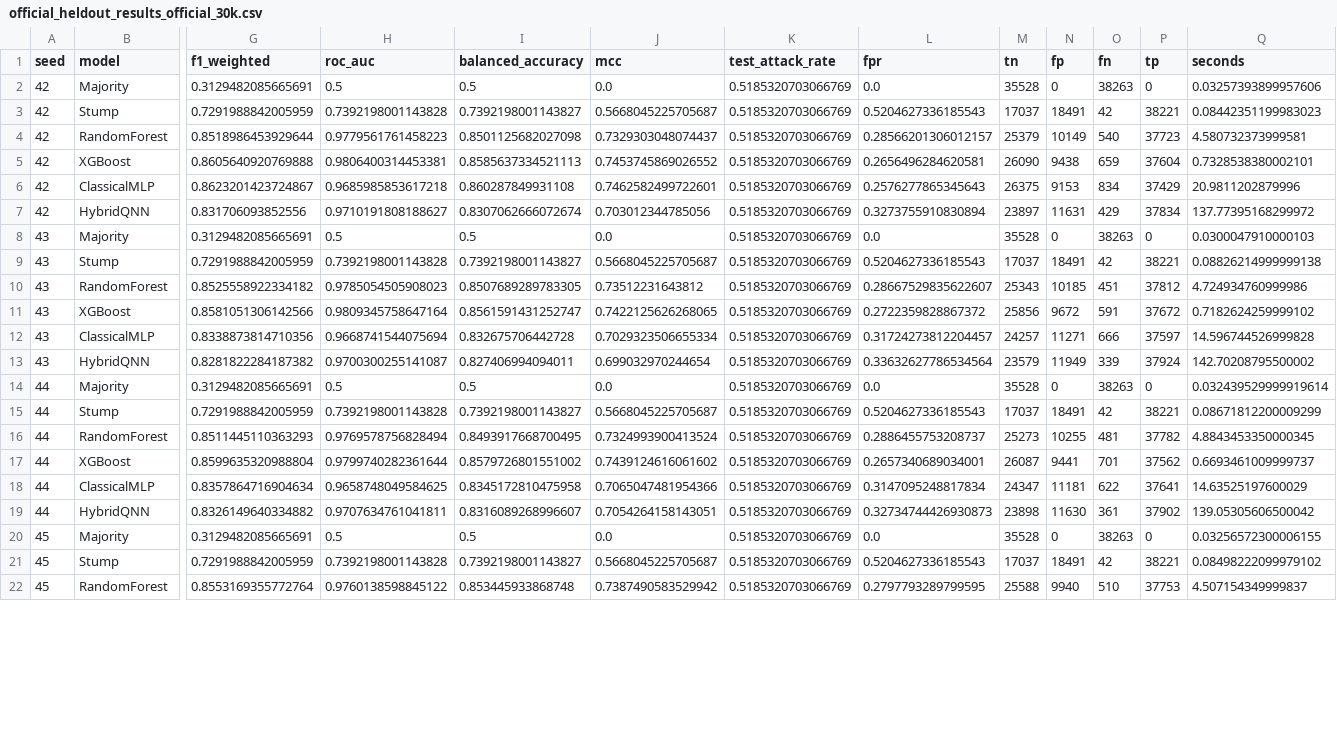
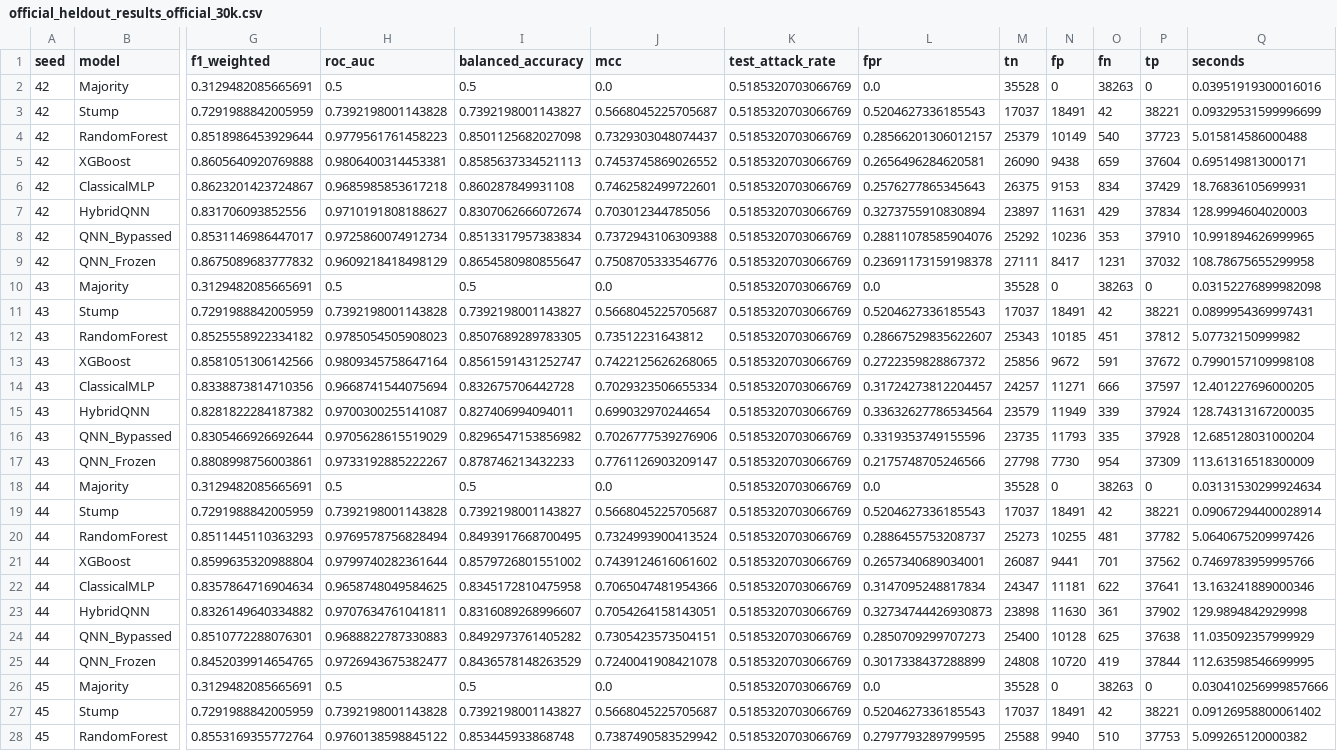
Before and after one commit to YKMadhav/hq-ids-029, a CSV file: results/official_heldout_results_official_30k.csv, drawn as a sheet; only a part is shown, gaps mark what is left out; addresses are those after the commit; rows hold the shown columns only; the diff covers the shown part only; the diff names each change by its address in the sheet, - before the commit and + after, or states it on an @@ line.

```diff
--- a/results/official_heldout_results_official_30k.csv
+++ b/results/official_heldout_results_official_30k.csv
-Q2 (seconds): 0.03257393899957606
+Q2 (seconds): 0.03951919300016016
-Q3 (seconds): 0.08442351199983023
+Q3 (seconds): 0.09329531599996699
-Q4 (seconds): 4.580732373999581
+Q4 (seconds): 5.015814586000488
-Q5 (seconds): 0.7328538380002101
+Q5 (seconds): 0.695149813000171
-Q6 (seconds): 20.9811202879996
+Q6 (seconds): 18.76836105699931
-Q7 (seconds): 137.77395168299972
+Q7 (seconds): 128.9994604020003
+row 8: 42 | QNN_Bypassed | 0.8531146986447017 | 0.9725860074912734 | 0.8513317957383834 | 0.7372943106309388 | 0.5185320703066769 | 0.28811078585904076 | 25292 | 10236 | 353 | 37910 | 10.991894626999965
+row 9: 42 | QNN_Frozen | 0.8675089683777832 | 0.9609218418498129 | 0.8654580980855647 | 0.7508705333546776 | 0.5185320703066769 | 0.23691173159198378 | 27111 | 8417 | 1231 | 37032 | 108.78675655299958
-Q10 (seconds): 0.0300047910000103
+Q10 (seconds): 0.03152276899982098
-Q11 (seconds): 0.08826214999999138
+Q11 (seconds): 0.0899954369997431
-Q12 (seconds): 4.724934760999986
+Q12 (seconds): 5.07732150999982
-Q13 (seconds): 0.7182624259999102
+Q13 (seconds): 0.7990157109998108
-Q14 (seconds): 14.596744526999828
+Q14 (seconds): 12.401227696000205
-Q15 (seconds): 142.70208795500002
+Q15 (seconds): 128.74313167200035
+row 16: 43 | QNN_Bypassed | 0.8305466926692644 | 0.9705628615519029 | 0.8296547153856982 | 0.7026777539276906 | 0.5185320703066769 | 0.3319353749155596 | 23735 | 11793 | 335 | 37928 | 12.685128031000204
+row 17: 43 | QNN_Frozen | 0.8808998756003861 | 0.9733192885222267 | 0.878746213432233 | 0.7761126903209147 | 0.5185320703066769 | 0.2175748705246566 | 27798 | 7730 | 954 | 37309 | 113.61316518300009
-Q18 (seconds): 0.032439529999919614
+Q18 (seconds): 0.03131530299924634
-Q19 (seconds): 0.08671812200009299
+Q19 (seconds): 0.09067294400028914
-Q20 (seconds): 4.8843453350000345
+Q20 (seconds): 5.0640675209997426
-Q21 (seconds): 0.6693461009999737
+Q21 (seconds): 0.7469783959995766
-Q22 (seconds): 14.63525197600029
+Q22 (seconds): 13.163241889000346
-Q23 (seconds): 139.05305606500042
+Q23 (seconds): 129.9894842929998
+row 24: 44 | QNN_Bypassed | 0.8510772288076301 | 0.9688822787330883 | 0.8492973761405282 | 0.7305423573504151 | 0.5185320703066769 | 0.2850709299707273 | 25400 | 10128 | 625 | 37638 | 11.035092357999929
+row 25: 44 | QNN_Frozen | 0.8452039914654765 | 0.9726943675382477 | 0.8436578148263529 | 0.7240041908421078 | 0.5185320703066769 | 0.3017338437288899 | 24808 | 10720 | 419 | 37844 | 112.63598546699995
-Q26 (seconds): 0.03256572300006155
+Q26 (seconds): 0.030410256999857666
-Q27 (seconds): 0.08498222099979102
+Q27 (seconds): 0.09126958800061402
-Q28 (seconds): 4.507154349999837
+Q28 (seconds): 5.099265120000382
```
Also changed, not shown: 4 added rows and 9 edited cells elsewhere in this file, results/official_heldout_bootstrap_official_30k.csv, results/official_heldout_results.csv, 31 other files.
